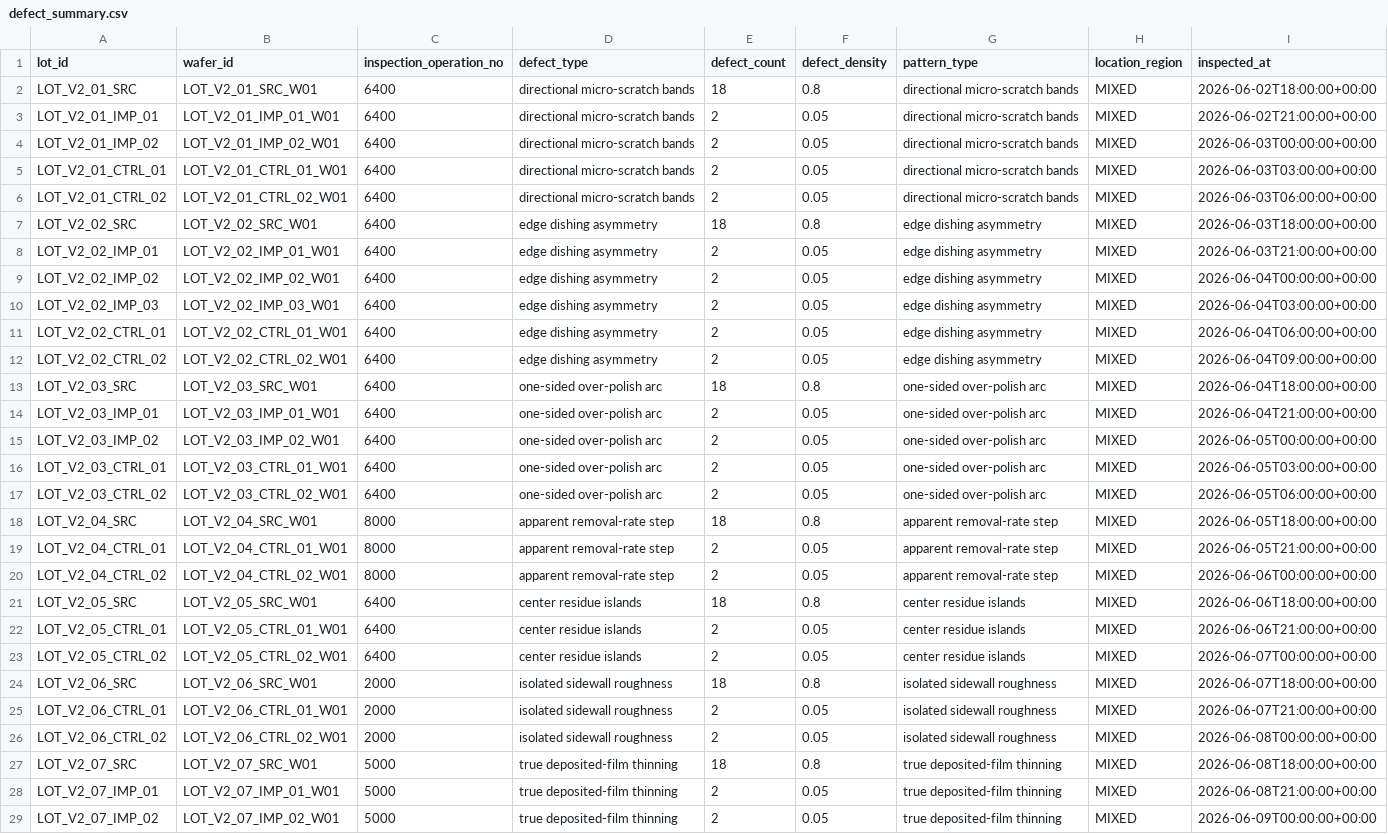
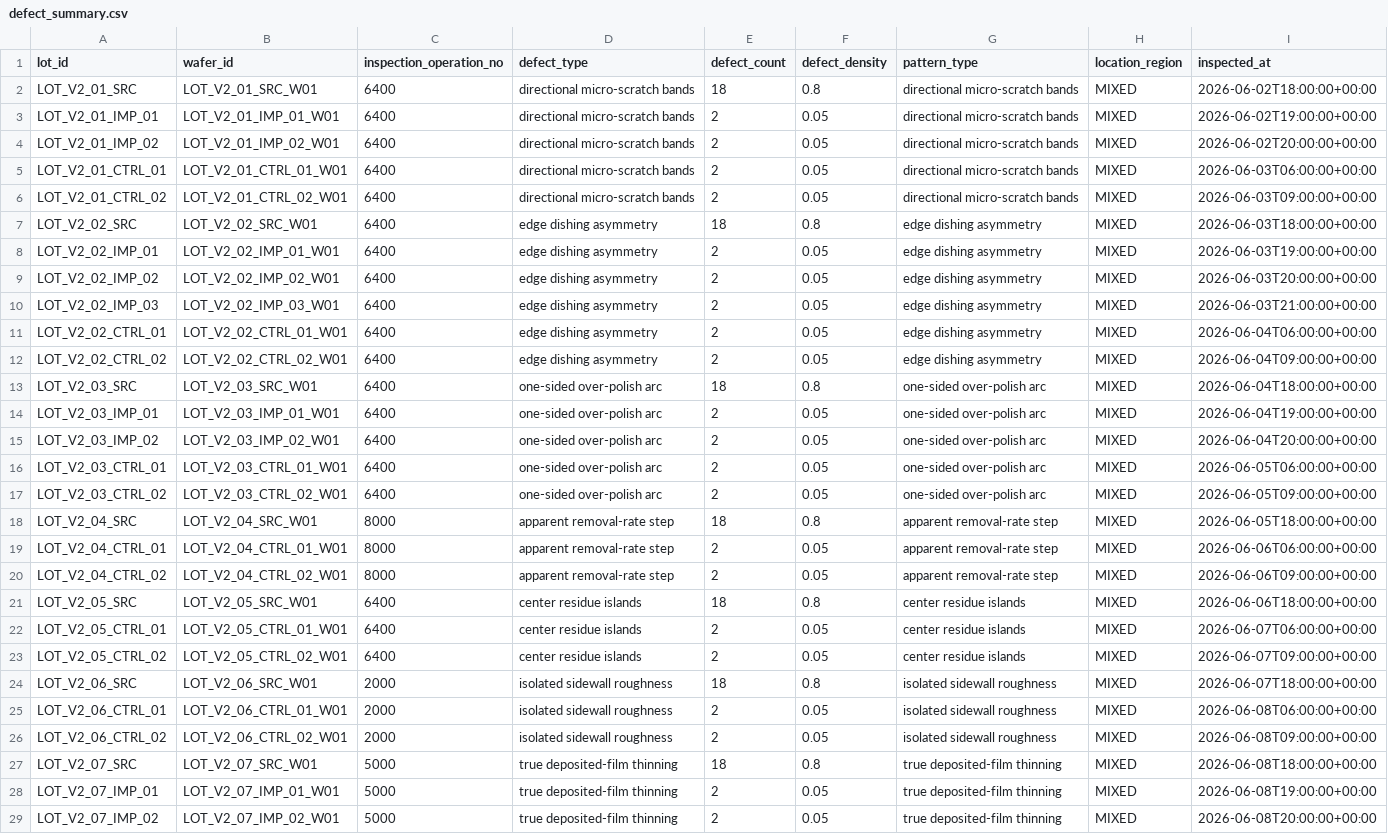
Before and after one commit to gugugaga318/YieldMind-RCA-Evidence-Grounded-Multi-Agent-Semiconductor-Yield-Root-Cause-Analysis-System, a CSV file: data/seeds/causal_scope_v2/defect_summary.csv, drawn as a sheet; only a part is shown; the diff covers the shown part only; the diff names each change by its address in the sheet, - before the commit and + after, or states it on an @@ line.

```diff
--- a/data/seeds/causal_scope_v2/defect_summary.csv
+++ b/data/seeds/causal_scope_v2/defect_summary.csv
-I3 (inspected_at): 2026-06-02T21:00:00+00:00
+I3 (inspected_at): 2026-06-02T19:00:00+00:00
-I4 (inspected_at): 2026-06-03T00:00:00+00:00
+I4 (inspected_at): 2026-06-02T20:00:00+00:00
-I5 (inspected_at): 2026-06-03T03:00:00+00:00
+I5 (inspected_at): 2026-06-03T06:00:00+00:00
-I6 (inspected_at): 2026-06-03T06:00:00+00:00
+I6 (inspected_at): 2026-06-03T09:00:00+00:00
-I8 (inspected_at): 2026-06-03T21:00:00+00:00
+I8 (inspected_at): 2026-06-03T19:00:00+00:00
-I9 (inspected_at): 2026-06-04T00:00:00+00:00
+I9 (inspected_at): 2026-06-03T20:00:00+00:00
-I10 (inspected_at): 2026-06-04T03:00:00+00:00
+I10 (inspected_at): 2026-06-03T21:00:00+00:00
-I14 (inspected_at): 2026-06-04T21:00:00+00:00
+I14 (inspected_at): 2026-06-04T19:00:00+00:00
-I15 (inspected_at): 2026-06-05T00:00:00+00:00
+I15 (inspected_at): 2026-06-04T20:00:00+00:00
-I16 (inspected_at): 2026-06-05T03:00:00+00:00
+I16 (inspected_at): 2026-06-05T06:00:00+00:00
-I17 (inspected_at): 2026-06-05T06:00:00+00:00
+I17 (inspected_at): 2026-06-05T09:00:00+00:00
-I19 (inspected_at): 2026-06-05T21:00:00+00:00
+I19 (inspected_at): 2026-06-06T06:00:00+00:00
-I20 (inspected_at): 2026-06-06T00:00:00+00:00
+I20 (inspected_at): 2026-06-06T09:00:00+00:00
-I22 (inspected_at): 2026-06-06T21:00:00+00:00
+I22 (inspected_at): 2026-06-07T06:00:00+00:00
-I23 (inspected_at): 2026-06-07T00:00:00+00:00
+I23 (inspected_at): 2026-06-07T09:00:00+00:00
-I25 (inspected_at): 2026-06-07T21:00:00+00:00
+I25 (inspected_at): 2026-06-08T06:00:00+00:00
-I26 (inspected_at): 2026-06-08T00:00:00+00:00
+I26 (inspected_at): 2026-06-08T09:00:00+00:00
-I28 (inspected_at): 2026-06-08T21:00:00+00:00
+I28 (inspected_at): 2026-06-08T19:00:00+00:00
-I29 (inspected_at): 2026-06-09T00:00:00+00:00
+I29 (inspected_at): 2026-06-08T20:00:00+00:00
```
Also changed, not shown: 38 edited cells elsewhere in this file, data/seeds/causal_scope_v2/fdc_feature.csv, data/seeds/causal_scope_v2/lot_master.csv, 38 other files.
